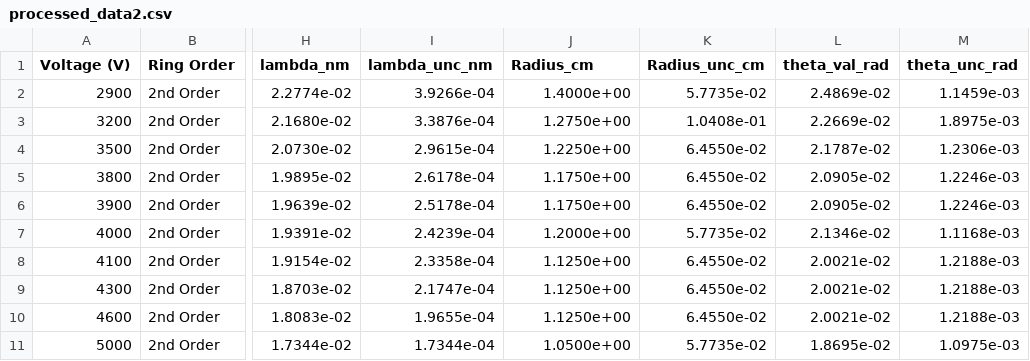
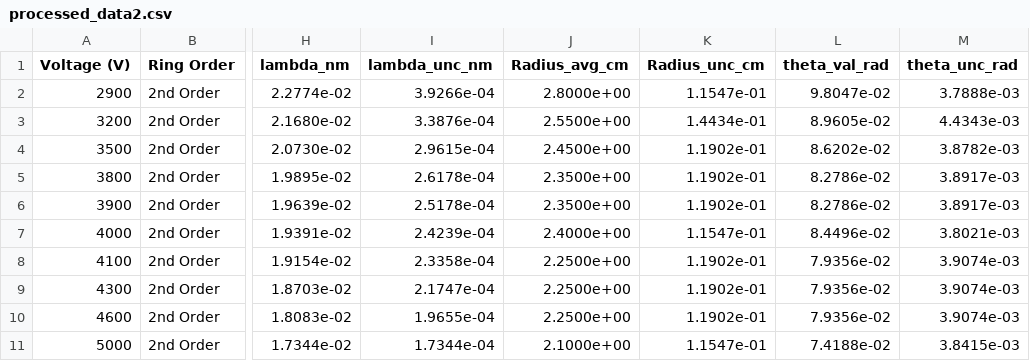
Before and after one commit to capta1Nemo/443exps, a CSV file: diffraction/processed_data2.csv, drawn as a sheet; only a part is shown, gaps mark what is left out; the diff names each change by its address in the sheet, - before the commit and + after, or states it on an @@ line.

```diff
--- a/diffraction/processed_data2.csv
+++ b/diffraction/processed_data2.csv
-J1: Radius_cm
+J1: Radius_avg_cm
-J2 (Radius_avg_cm): 1.4000e+00
+J2 (Radius_avg_cm): 2.8000e+00
-K2 (Radius_unc_cm): 5.7735e-02
+K2 (Radius_unc_cm): 1.1547e-01
-L2 (theta_val_rad): 2.4869e-02
+L2 (theta_val_rad): 9.8047e-02
-M2 (theta_unc_rad): 1.1459e-03
+M2 (theta_unc_rad): 3.7888e-03
-J3 (Radius_avg_cm): 1.2750e+00
+J3 (Radius_avg_cm): 2.5500e+00
-K3 (Radius_unc_cm): 1.0408e-01
+K3 (Radius_unc_cm): 1.4434e-01
-L3 (theta_val_rad): 2.2669e-02
+L3 (theta_val_rad): 8.9605e-02
-M3 (theta_unc_rad): 1.8975e-03
+M3 (theta_unc_rad): 4.4343e-03
-J4 (Radius_avg_cm): 1.2250e+00
+J4 (Radius_avg_cm): 2.4500e+00
-K4:K6 (Radius_unc_cm): 6.4550e-02
+K4:K6 (Radius_unc_cm): 1.1902e-01
-L4 (theta_val_rad): 2.1787e-02
+L4 (theta_val_rad): 8.6202e-02
-M4 (theta_unc_rad): 1.2306e-03
+M4 (theta_unc_rad): 3.8782e-03
-J5:J6 (Radius_avg_cm): 1.1750e+00
+J5:J6 (Radius_avg_cm): 2.3500e+00
-L5:L6 (theta_val_rad): 2.0905e-02
+L5:L6 (theta_val_rad): 8.2786e-02
-M5:M6 (theta_unc_rad): 1.2246e-03
+M5:M6 (theta_unc_rad): 3.8917e-03
-J7 (Radius_avg_cm): 1.2000e+00
+J7 (Radius_avg_cm): 2.4000e+00
-K7 (Radius_unc_cm): 5.7735e-02
+K7 (Radius_unc_cm): 1.1547e-01
-L7 (theta_val_rad): 2.1346e-02
+L7 (theta_val_rad): 8.4496e-02
-M7 (theta_unc_rad): 1.1168e-03
+M7 (theta_unc_rad): 3.8021e-03
-J8:J10 (Radius_avg_cm): 1.1250e+00
+J8:J10 (Radius_avg_cm): 2.2500e+00
-K8:K10 (Radius_unc_cm): 6.4550e-02
+K8:K10 (Radius_unc_cm): 1.1902e-01
-L8:L10 (theta_val_rad): 2.0021e-02
+L8:L10 (theta_val_rad): 7.9356e-02
-M8:M10 (theta_unc_rad): 1.2188e-03
+M8:M10 (theta_unc_rad): 3.9074e-03
-J11 (Radius_avg_cm): 1.0500e+00
+J11 (Radius_avg_cm): 2.1000e+00
-K11 (Radius_unc_cm): 5.7735e-02
+K11 (Radius_unc_cm): 1.1547e-01
-L11 (theta_val_rad): 1.8695e-02
+L11 (theta_val_rad): 7.4188e-02
-M11 (theta_unc_rad): 1.0975e-03
+M11 (theta_unc_rad): 3.8415e-03
```
Also changed, not shown: diffraction/processed_data.csv, diffraction/processed_data1.csv, 10 other files.
